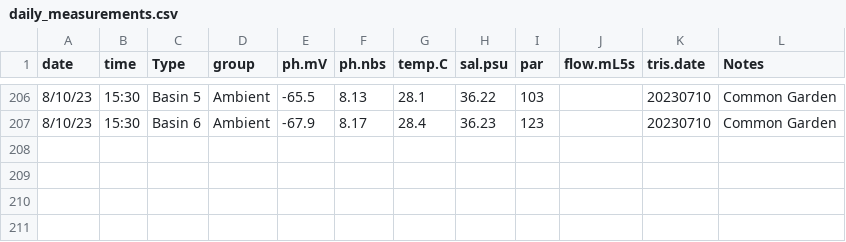
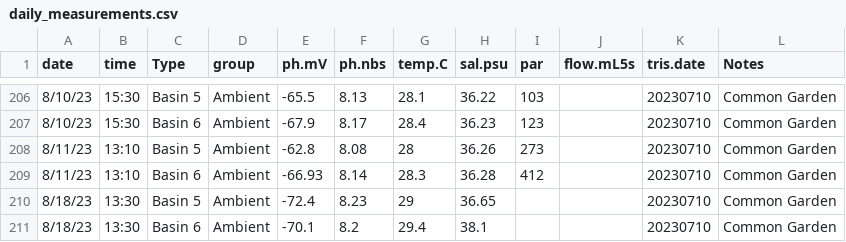
Before and after one commit to hputnam/Past_Heat_Treat, a CSV file: data/enviromental/daily_measurements.csv, drawn as a sheet; only a part is shown, gaps mark what is left out.

Commit message:
Update daily_measurements.csv

```diff
--- a/data/enviromental/daily_measurements.csv
+++ b/data/enviromental/daily_measurements.csv
@@ -207 +207,5 @@ date,time,Type,group,ph.mV,ph.nbs,temp.C,sal.psu,par,flow.mL5s,tris.date,Notes
 8/10/23,15:30,Basin 6,Ambient,-67.9,8.17,28.4,36.23,123,,20230710,Common Garden
+8/11/23,13:10,Basin 5,Ambient,-62.8,8.08,28,36.26,273,,20230710,Common Garden
+8/11/23,13:10,Basin 6,Ambient,-66.93,8.14,28.3,36.28,412,,20230710,Common Garden
+8/18/23,13:30,Basin 5,Ambient,-72.4,8.23,29,36.65,,,20230710,Common Garden
+8/18/23,13:30,Basin 6,Ambient,-70.1,8.2,29.4,38.1,,,20230710,Common Garden
```
